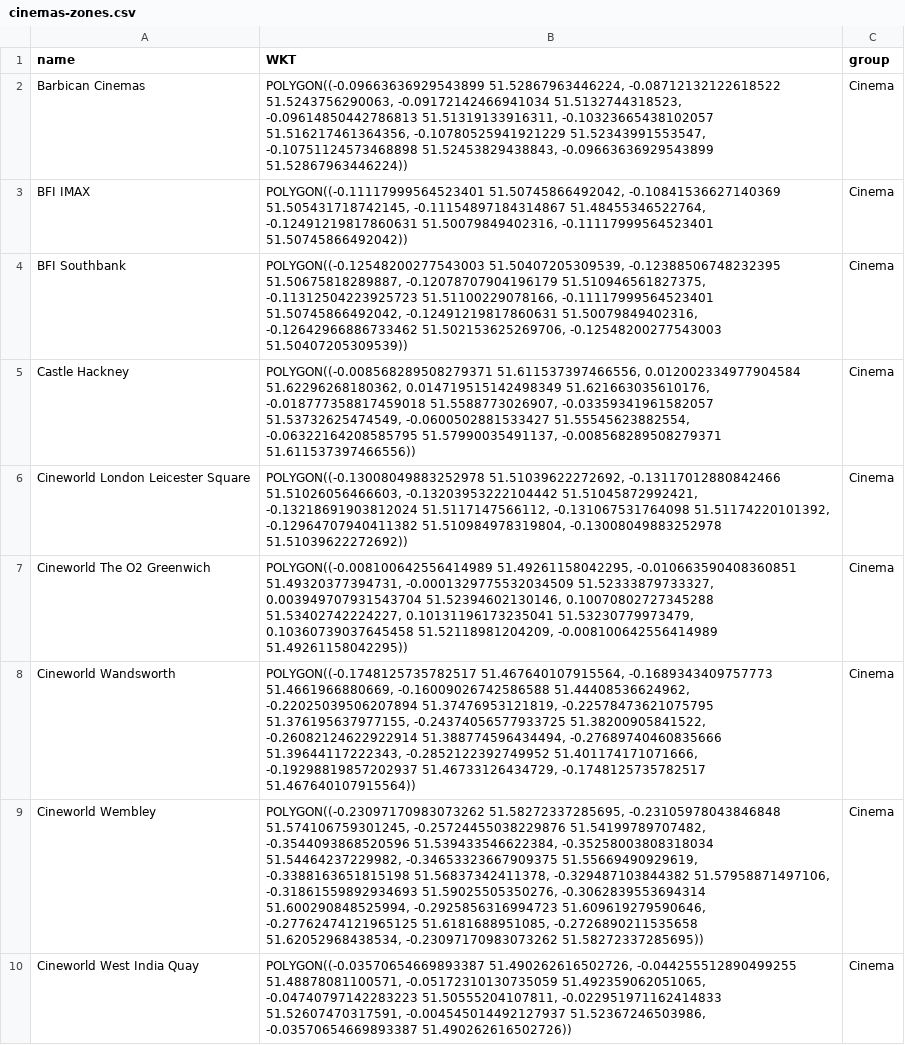
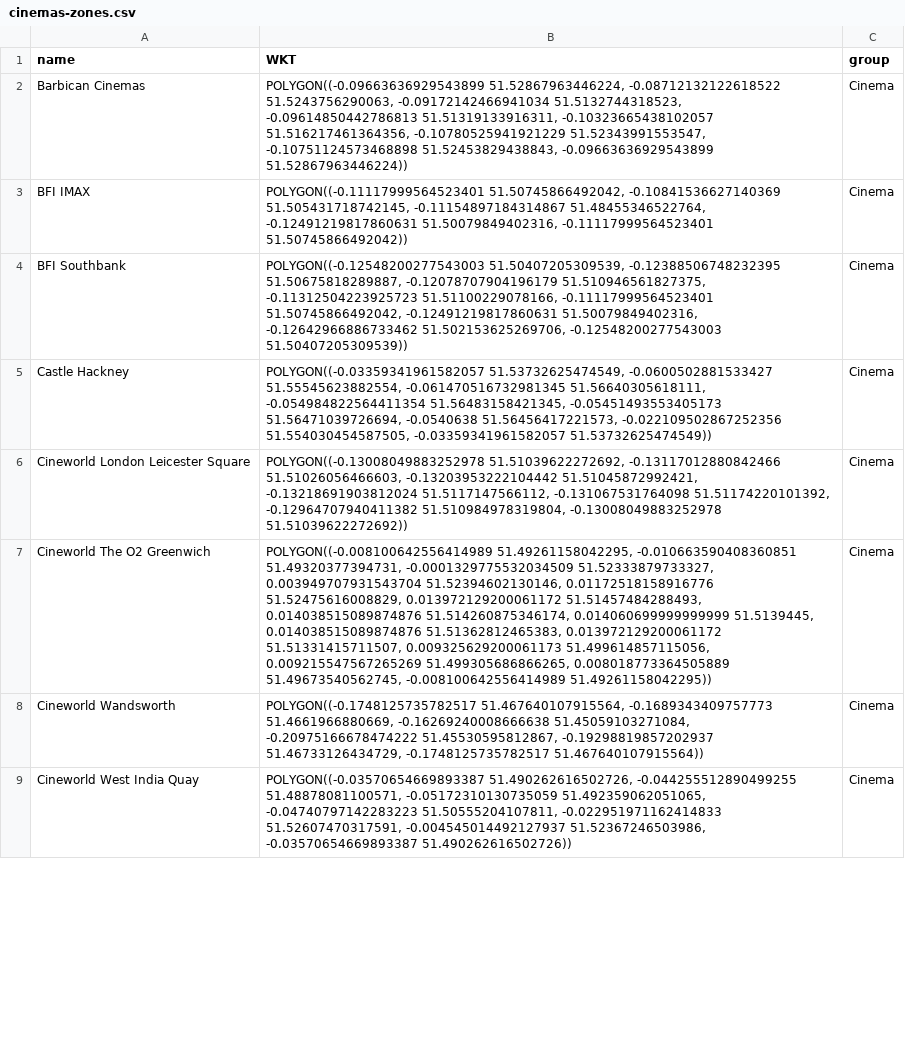
Before and after one commit to LikkanChung/jetlag-london, a CSV file: maps/matching-zones/cinemas-zones.csv, drawn as a sheet; only a part is shown; the diff covers the shown part only; the diff names each change by its address in the sheet, - before the commit and + after, or states it on an @@ line.

```diff
--- a/maps/matching-zones/cinemas-zones.csv
+++ b/maps/matching-zones/cinemas-zones.csv
-B5 (WKT): POLYGON((-0.008568289508279371 51.611537397466556, 0.012002334977904584 51.62296268180362, 0.014719515142498349 51.621663035610176, -0.018777358817459018 51.5588773026907, -0.03359341961582057 51.53732625474549, -0.0600502881533427 51.55545623882554, -0.06322164208585795 51.57990035491137, -0.008568289508279371 51.611537397466556))
+B5 (WKT): POLYGON((-0.03359341961582057 51.53732625474549, -0.0600502881533427 51.55545623882554, -0.061470516732981345 51.56640305618111, -0.054984822564411354 51.56483158421345, -0.05451493553405173 51.56471039726694, -0.0540638 51.56456417221573, -0.022109502867252356 51.554030454587505, -0.03359341961582057 51.53732625474549))
-B7 (WKT): …0.003949707931543704 51.52394602130146, 0.10070802727345288 51.53402742224227, 0.10131196173235041 51.53230779973479, 0.10360739037645458 51.52118981204209, -0.008100642556414989 51.49261158042295))
+B7 (WKT): …0.003949707931543704 51.52394602130146, 0.01172518158916776 51.52475616008829, 0.013972129200061172 51.51457484288493, 0.014038515089874876 51.514260875346174, 0.014060699999999999 51.5139445, 0.014038515089874876 51.51362812465383, 0.013972129200061172 51.51331415711507, 0.009325629200061173 51.499614857115056, 0.009215547567265269 51.499305686866265, 0.008018773364505889 51.49673540562745, -0.008100642556414989 51.49261158042295))
-B8 (WKT): …-0.1689343409757773 51.4661966880669, -0.16009026742586588 51.44408536624962, -0.22025039506207894 51.37476953121819, -0.22578473621075795 51.376195637977155, -0.24374056577933725 51.38200905841522, -0.26082124622922914 51.388774596434494, -0.27689740460835666 51.39644117222343, -0.2852122392749952 51.401174171071666, -0.19298819857202937 51.46733126434729,…
+B8 (WKT): …-0.1689343409757773 51.4661966880669, -0.16269240008666638 51.45059103271084, -0.20975166678474222 51.45530595812867, -0.19298819857202937 51.46733126434729,…
-row 9: Cineworld Wembley | POLYGON((-0.23097170983073262 51.58272337285695, -0.23105978043846848 51.574106759301245, -0.25724455038229876 51.54199789707482, -0.3544093868520596 51.539433546622384, -0.35258003808318034 51.54464237229982, -0.34653323667909375 51.55669490929619, -0.3388163651815198 51.56837342411378, -0.329487103844382 51.57958871497106, -0.31861559892934693 51.59025505350276, -0.3062839553694314 51.600290848525994, -0.2925856316994723 51.609619279590646, -0.27762474121965125 51.6181688951085, -0.2726890211535658 51.62052968438534, -0.23097170983073262 51.58272337285695)) | Cinema
```
Also changed, not shown: 9 removed rows and 20 edited cells elsewhere in this file, maps/matching-zones/aquariums-zones.csv, maps/matching-zones/consulates-zones.csv, 15 other files.
